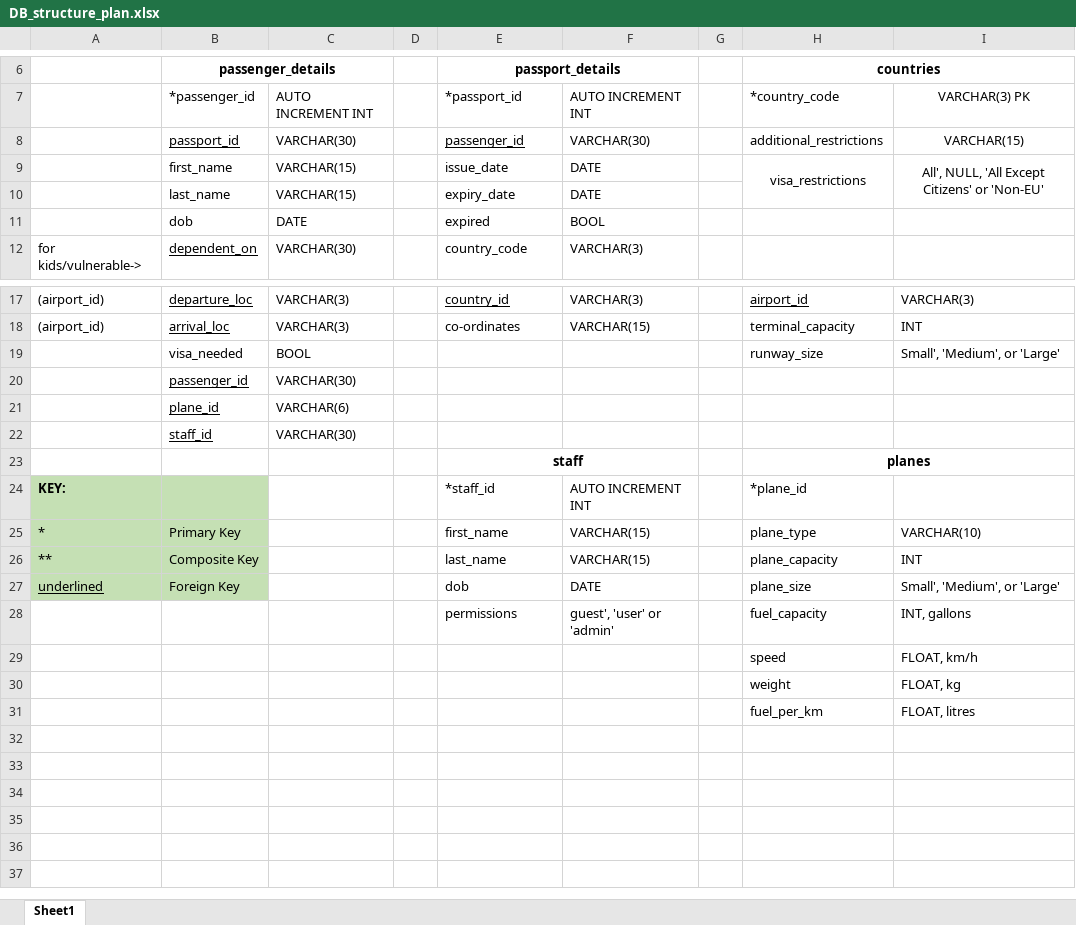
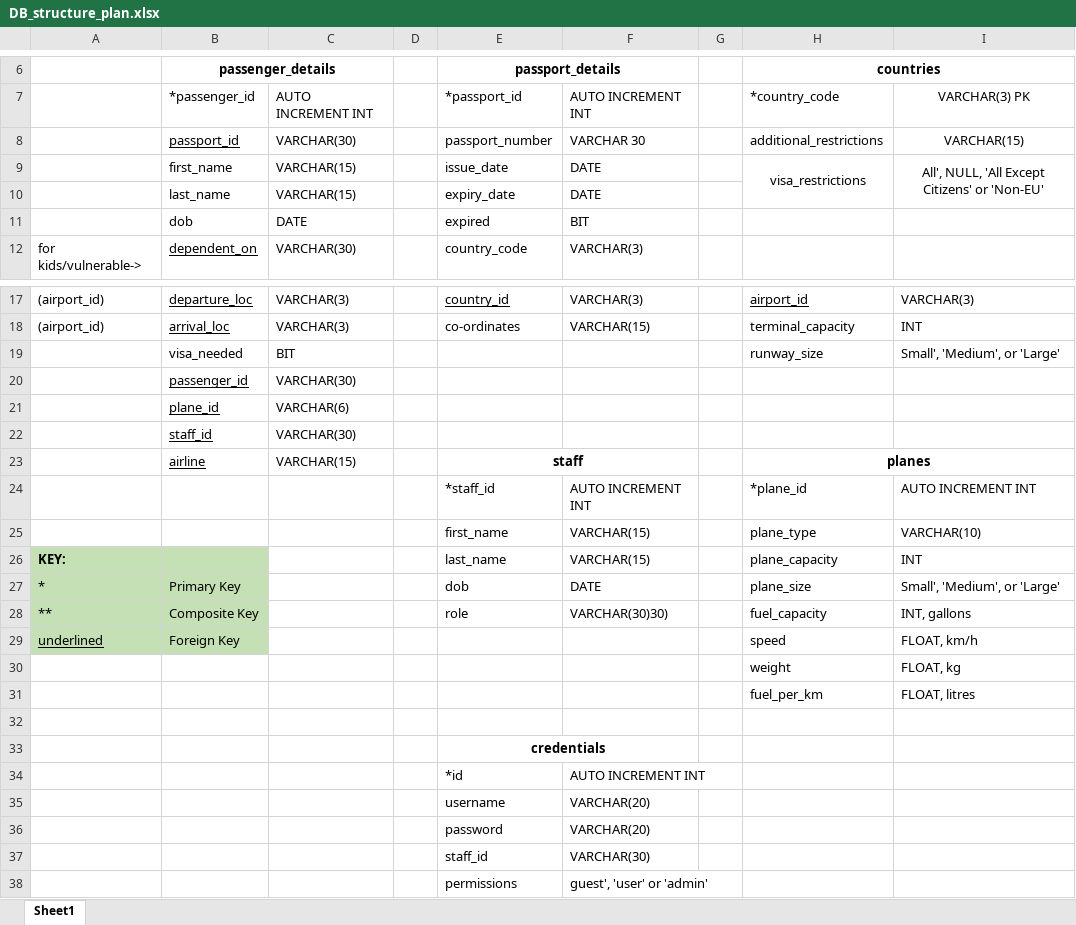
Before and after one commit to Farah-H/Plane-Project, an Excel workbook: DB_structure_plan.xlsx, sheet Sheet1, drawn as a sheet; only a part is shown, gaps mark what is left out; values as stored, in another font and other column widths than the file's, no borders; removed rows and columns are numbered as before the commit, all else as after; the diff names each change by its address in the sheet, - before the commit and + after, or states it on an @@ line.

Commit message:
Updated DB plan, created SQL query

```diff
--- a/DB_structure_plan.xlsx (sheet Sheet1)
+++ b/DB_structure_plan.xlsx (sheet Sheet1)
-E8 (passport_details): passenger_id
+E8 (passport_details): passport_number
-E8 underline: on
+E8 underline: off
-F8: VARCHAR(30)
+F8: VARCHAR 30
-F11: BOOL
+F11: BIT
-C19: BOOL
+C19: BIT
-B23 (passenger_details): (empty)
+B23 (passenger_details): airline
-C23: (empty)
+C23: VARCHAR(15)
-A24: KEY:
+A24: (empty)
-A24:B25 fill: #C5E0B4
+A24:B25 fill: none
-I24: (empty)
+I24: AUTO INCREMENT INT
-A25: *
+A25: (empty)
-B25 (passenger_details): Primary Key
+B25 (passenger_details): (empty)
-A26: **
+A26: KEY:
-A26 bold: off
+A26 bold: on
-B26 (passenger_details): Composite Key
+B26 (passenger_details): (empty)
-A27: underlined
+A27: *
-A27 underline: on
+A27 underline: off
-B27 (passenger_details): Foreign Key
+B27 (passenger_details): Primary Key
-row 28:  |  |  |  | permissions | guest', 'user' or 'admin' |  | fuel_capacity | INT, gallons
-row 29:  |  |  |  |  |  |  | speed | FLOAT, km/h
+row 28: ** | Composite Key |  |  | role | VARCHAR(30)30) |  | fuel_capacity | INT, gallons
+row 29: underlined | Foreign Key |  |  |  |  |  | speed | FLOAT, km/h
+row 32: (empty)
+row 33:  |  |  |  | credentials
+row 34:  |  |  |  | *id | AUTO INCREMENT INT
+row 35:  |  |  |  | username | VARCHAR(20)
+row 36:  |  |  |  | password | VARCHAR(20)
+row 37:  |  |  |  | staff_id | VARCHAR(30)
+row 38:  |  |  |  | permissions | guest', 'user' or 'admin'
```
Also changed, not shown: 1 other file.
